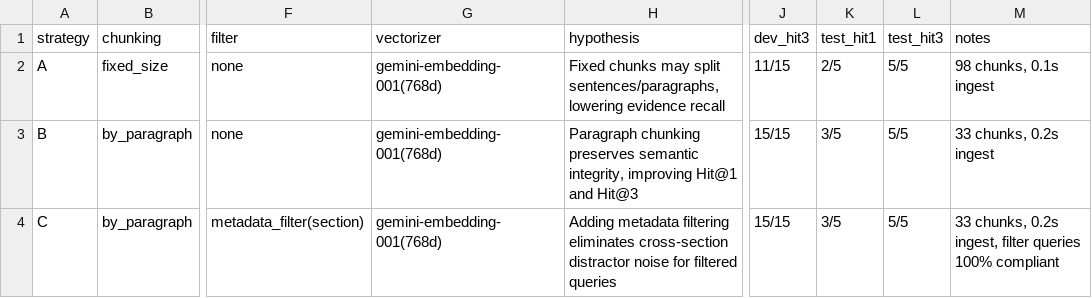
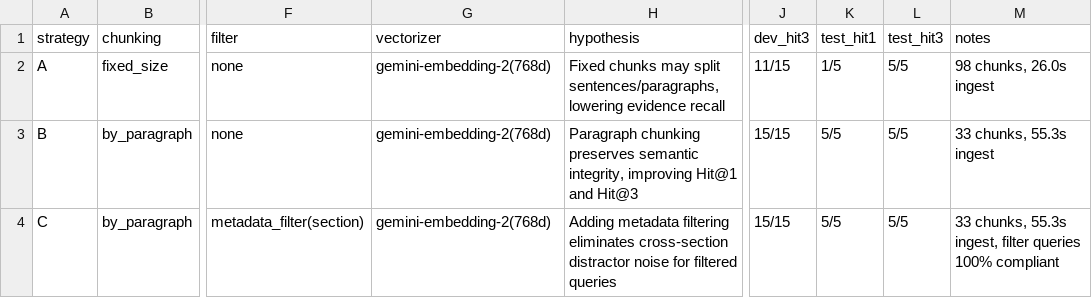
Before and after one commit to ToanLee5433/K5-L3B-DAY06-LeQuyToan-2A202603941-DataIngestion, a CSV file: artifacts/experiment_log.csv, drawn as a sheet; only a part is shown, gaps mark what is left out; the diff names each change by its address in the sheet, - before the commit and + after, or states it on an @@ line.

Commit message:
feat: switch to Gemini Embedding 2 (models/gemini-embedding-2) and add interactive test CLI

```diff
--- a/artifacts/experiment_log.csv
+++ b/artifacts/experiment_log.csv
-G2:G4 (vectorizer): gemini-embedding-001(768d)
+G2:G4 (vectorizer): gemini-embedding-2(768d)
-K2 (test_hit1): 2/5
+K2 (test_hit1): 1/5
-M2 (notes): 98 chunks, 0.1s ingest
+M2 (notes): 98 chunks, 26.0s ingest
-K3:K4 (test_hit1): 3/5
+K3:K4 (test_hit1): 5/5
-M3 (notes): 33 chunks, 0.2s ingest
+M3 (notes): 33 chunks, 55.3s ingest
-M4 (notes): 33 chunks, 0.2s ingest, filter…
+M4 (notes): 33 chunks, 55.3s ingest, filter…
```
Also changed, not shown: 16 other files.
